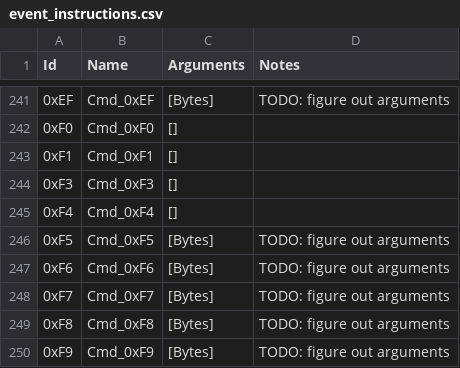
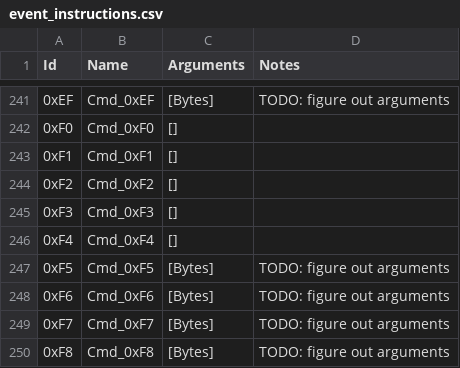
Before and after one commit to ExcaliburZero/dqmj1_info, a CSV file: dqmj1_info/data/event_instructions.csv, drawn as a sheet; only a part is shown, gaps mark what is left out; the shorter side is filled out with more unchanged rows; the diff names each change by its address in the sheet, - before the commit and + after, or states it on an @@ line.

Commit message:
Add missing instruction

```diff
--- a/dqmj1_info/data/event_instructions.csv
+++ b/dqmj1_info/data/event_instructions.csv
+row 244: 0xF2 | Cmd_0xF2 | []
```
